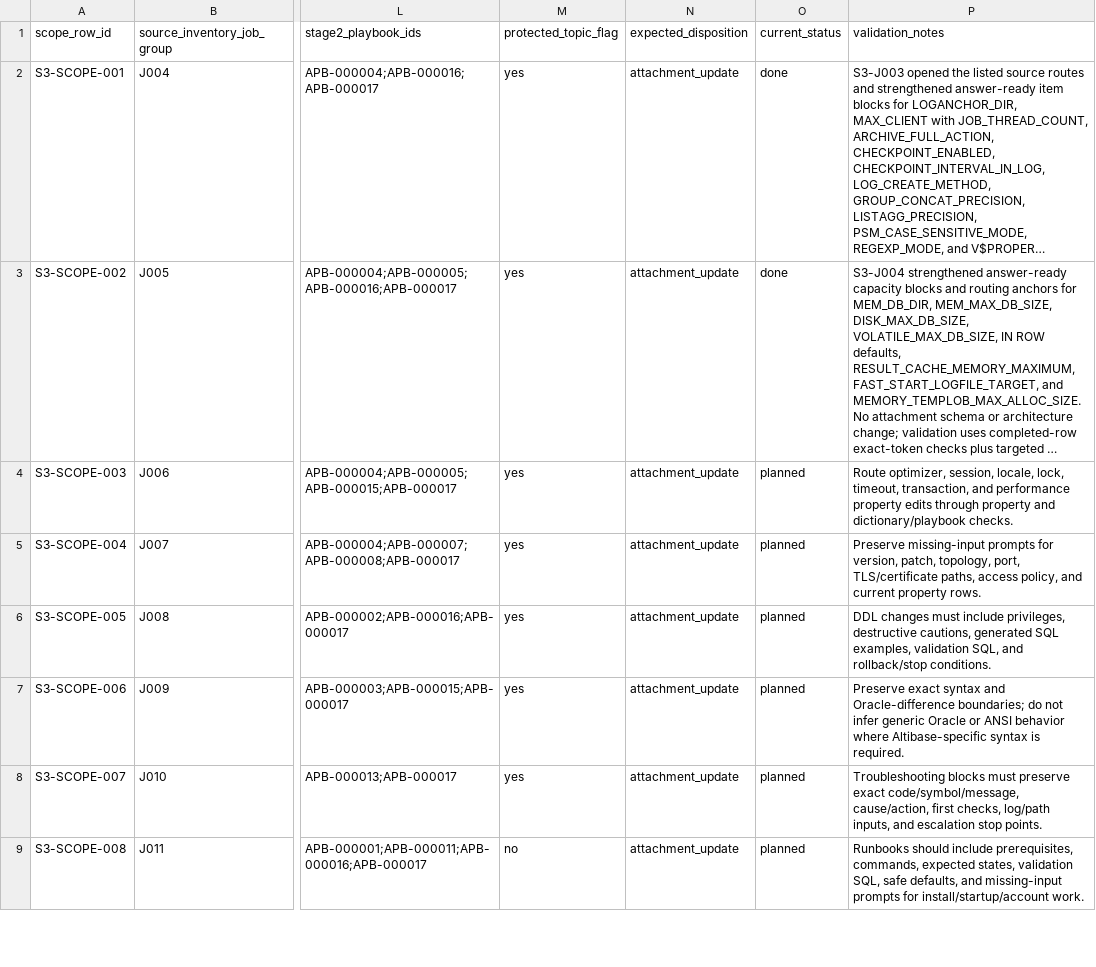
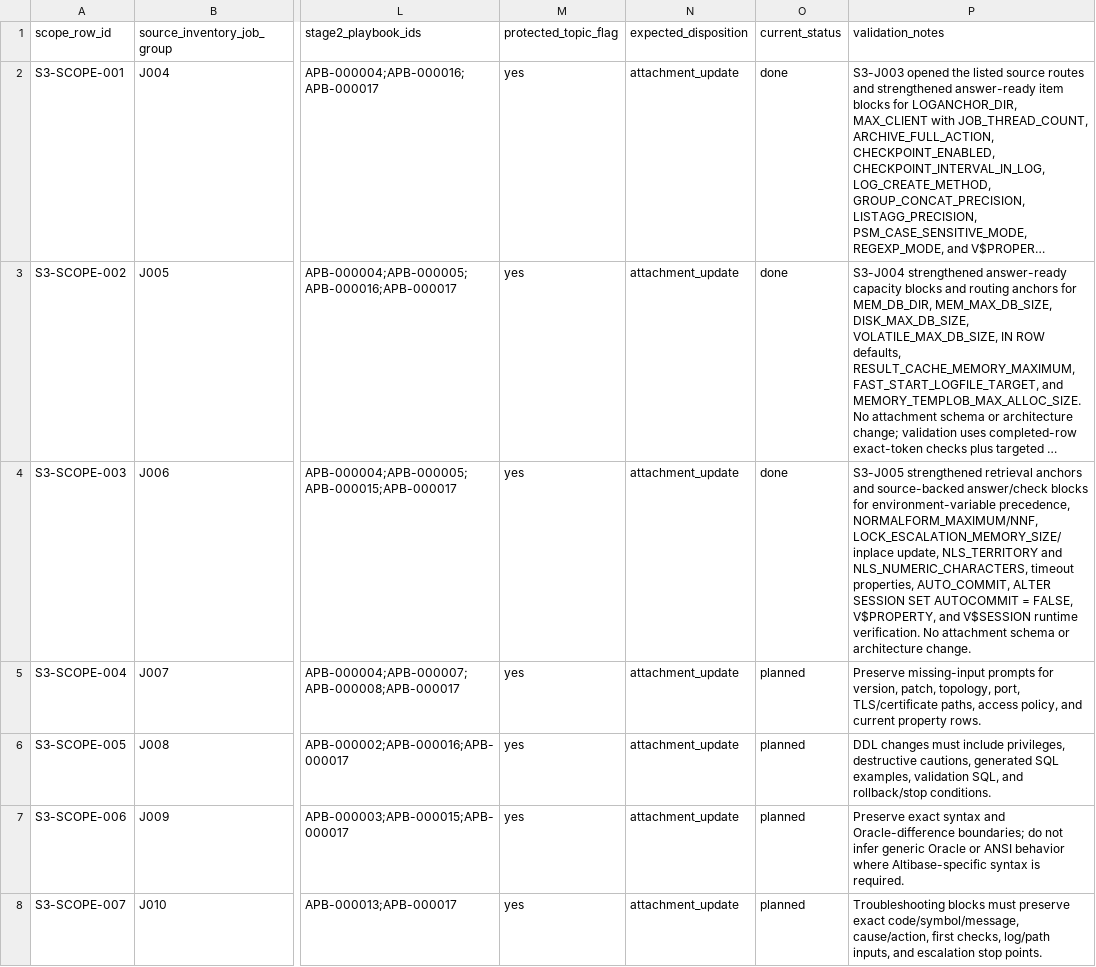
Before and after one commit to et16kr/AltibaseDocuments, a TSV file: GPTs/reports/stage_03_attachment_followup_scope.tsv, drawn as a sheet; only a part is shown, gaps mark what is left out; the shorter side is filled out with more unchanged rows; long unchanged cells end in …; the diff names each change by its address in the sheet, - before the commit and + after, or states it on an @@ line.

Commit message:
stage3: update session optimizer property attachments

```diff
--- a/GPTs/reports/stage_03_attachment_followup_scope.tsv
+++ b/GPTs/reports/stage_03_attachment_followup_scope.tsv
-O4 (current_status): planned
+O4 (current_status): done
-P4 (validation_notes): Route optimizer, session, locale, lock, timeout, transaction, and performance property edits through property and dictionary/playbook checks.
+P4 (validation_notes): S3-J005 strengthened retrieval anchors and source-backed answer/check blocks for environment-variable precedence, NORMALFORM_MAXIMUM/NNF, LOCK_ESCALATION_MEMORY_SIZE/inplace update, NLS_TERRITORY and NLS_NUMERIC_CHARACTERS, timeout properties, AUTO_COMMIT, ALTER SESSION SET AUTOCOMMIT = FALSE, V$PROPERTY, and V$SESSION runtime verification. No attachment schema or architecture change.
```
Also changed, not shown: 3 other files.
